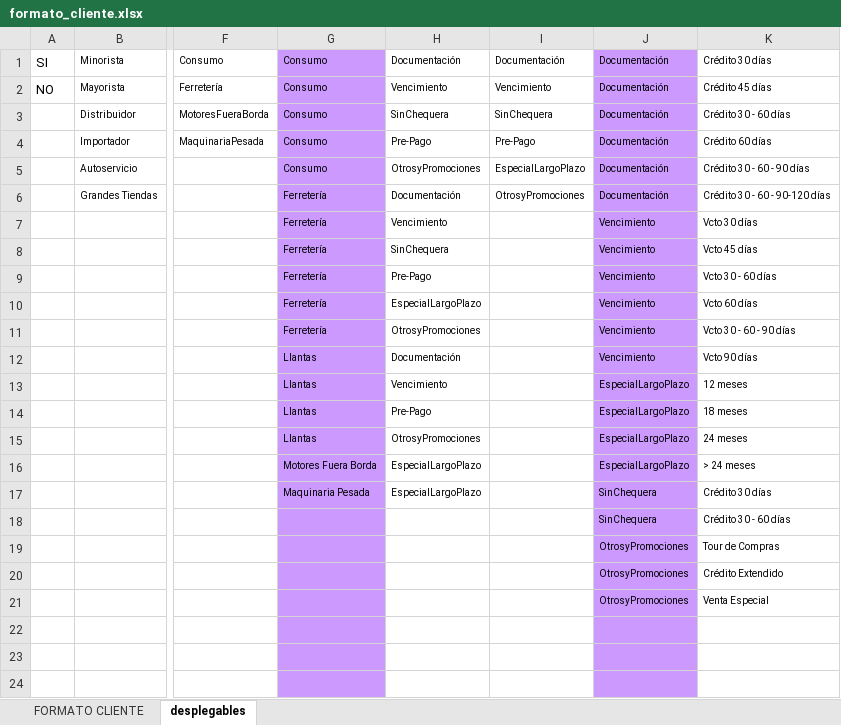
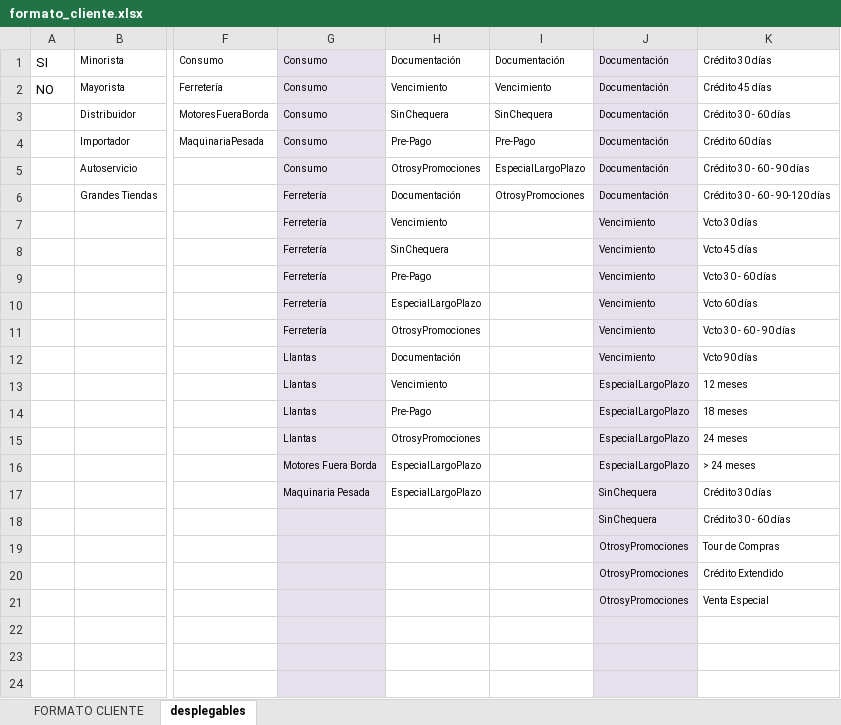
Before and after one commit to diegobarcoello-maker/zona-austro-soyoda, an Excel workbook: assets/formato_cliente.xlsx, sheet desplegables, drawn as a sheet; only a part is shown, gaps mark what is left out; values as stored, in another font and other column widths than the file's, no borders; 1 other sheet too large or unreadable and not compared; the diff names each change by its address in the sheet, - before the commit and + after, or states it on an @@ line.

Commit message:
fix: template XLSX regenerado con Excel COM (ZIP estandar)

```diff
--- a/assets/formato_cliente.xlsx (sheet desplegables)
+++ b/assets/formato_cliente.xlsx (sheet desplegables)
-G1:G24 fill: #CC99FF
+G1:G24 fill: #E6E0EC
-J1:J24 fill: #CC99FF
+J1:J24 fill: #E6E0EC
```
Also changed, not shown: charts or pictures.
